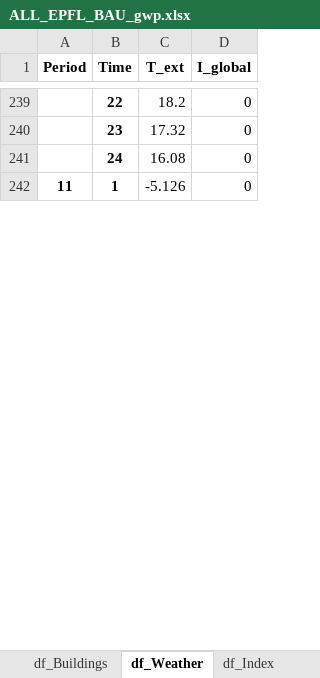
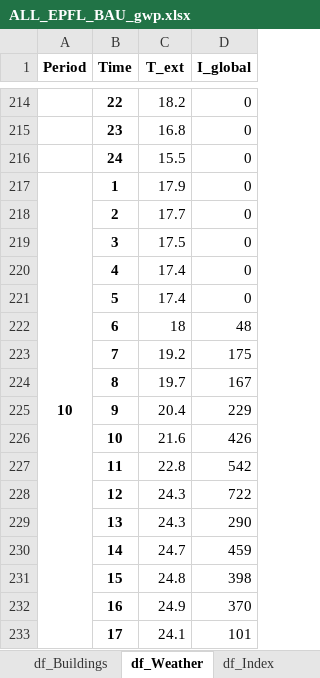
Before and after one commit to sai-ravi-epfl/REHO, an Excel workbook: scripts/template/results/ALL_EPFL_BAU_gwp.xlsx, sheet df_Weather, drawn as a sheet; only a part is shown, gaps mark what is left out; values as stored, in another font and other column widths than the file's, no borders; addresses are those after the commit; the diff covers the shown part only; the diff names each change by its address in the sheet, - before the commit and + after, or states it on an @@ line.

```diff
--- a/scripts/template/results/ALL_EPFL_BAU_gwp.xlsx (sheet df_Weather)
+++ b/scripts/template/results/ALL_EPFL_BAU_gwp.xlsx (sheet df_Weather)
-C215 (T_ext): 17.32
+C215 (T_ext): 16.8
-C216 (T_ext): 16.08
+C216 (T_ext): 15.5
@@ column A (Period) renumbered between rows 217 and 241 @@
+A217:A240 merged
-C217 (T_ext): -5.126
+C217 (T_ext): 17.9
+row 218:  | 2 | 17.7 | 0
+row 219:  | 3 | 17.5 | 0
+row 220:  | 4 | 17.4 | 0
+row 221:  | 5 | 17.4 | 0
+row 222:  | 6 | 18 | 48
+row 223:  | 7 | 19.2 | 175
+row 224:  | 8 | 19.7 | 167
+row 225:  | 9 | 20.4 | 229
+row 226:  | 10 | 21.6 | 426
+row 227:  | 11 | 22.8 | 542
+row 228:  | 12 | 24.3 | 722
+row 229:  | 13 | 24.3 | 290
+row 230:  | 14 | 24.7 | 459
+row 231:  | 15 | 24.8 | 398
+row 232:  | 16 | 24.9 | 370
+row 233:  | 17 | 24.1 | 101
```
Also changed, not shown: other rows of this sheet, sheet df_Unit_t, sheet df_Grid_t, sheet df_Streams_t, sheet df_Index, sheet df_Buildings_t, sheet df_KPIs, 6 more sheets, 21 other files.
